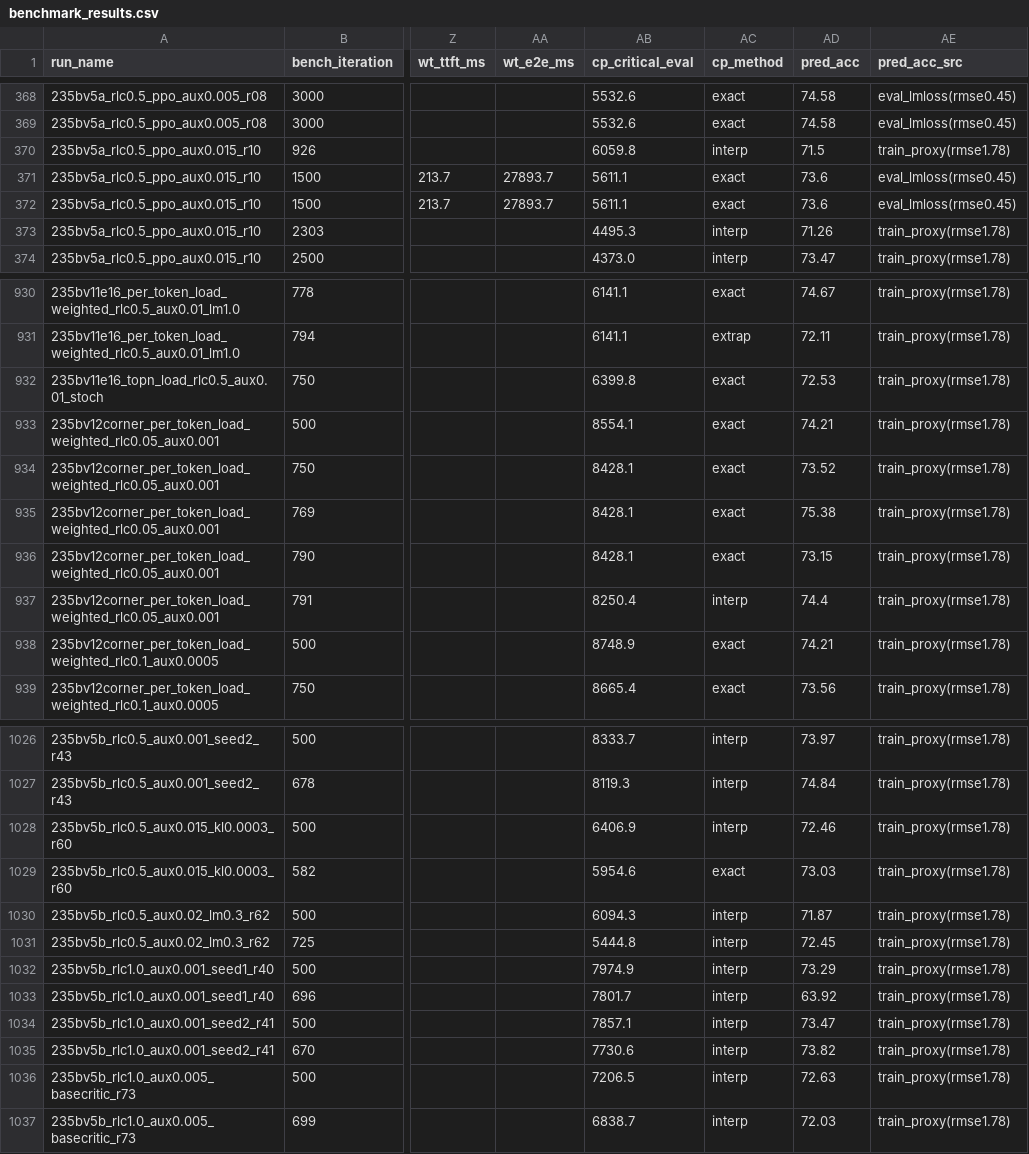
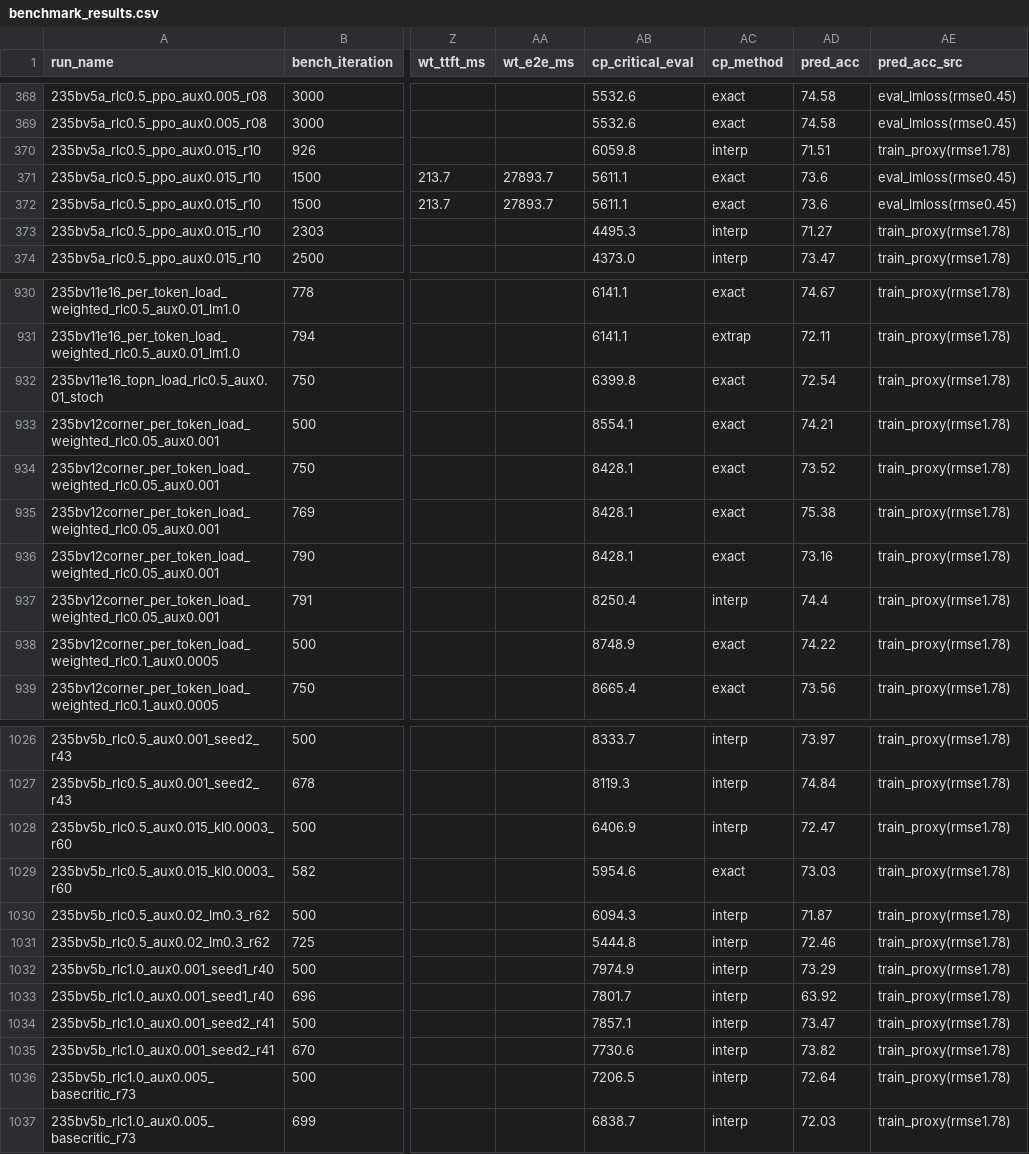
Before and after one commit to jondebug/Pai-Megatron-Patch, a CSV file: examples/qwen3/benchmarks/benchmark_results.csv, drawn as a sheet; only a part is shown, gaps mark what is left out; the diff covers the shown part only; the diff names each change by its address in the sheet, - before the commit and + after, or states it on an @@ line.

```diff
--- a/examples/qwen3/benchmarks/benchmark_results.csv
+++ b/examples/qwen3/benchmarks/benchmark_results.csv
-AD370 (pred_acc): 71.5
+AD370 (pred_acc): 71.51
-AD373 (pred_acc): 71.26
+AD373 (pred_acc): 71.27
-AD932 (pred_acc): 72.53
+AD932 (pred_acc): 72.54
-AD936 (pred_acc): 73.15
+AD936 (pred_acc): 73.16
-AD938 (pred_acc): 74.21
+AD938 (pred_acc): 74.22
-AD1028 (pred_acc): 72.46
+AD1028 (pred_acc): 72.47
-AD1031 (pred_acc): 72.45
+AD1031 (pred_acc): 72.46
-AD1036 (pred_acc): 72.63
+AD1036 (pred_acc): 72.64
```
Also changed, not shown: 5 added rows, 2 removed rows and 69 edited cells elsewhere in this file.
